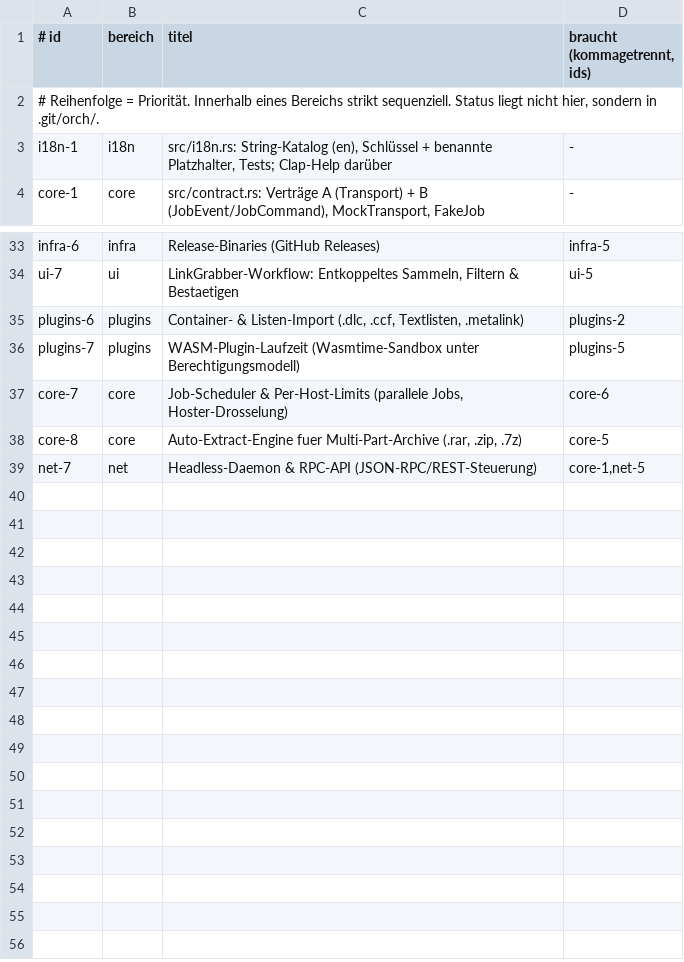
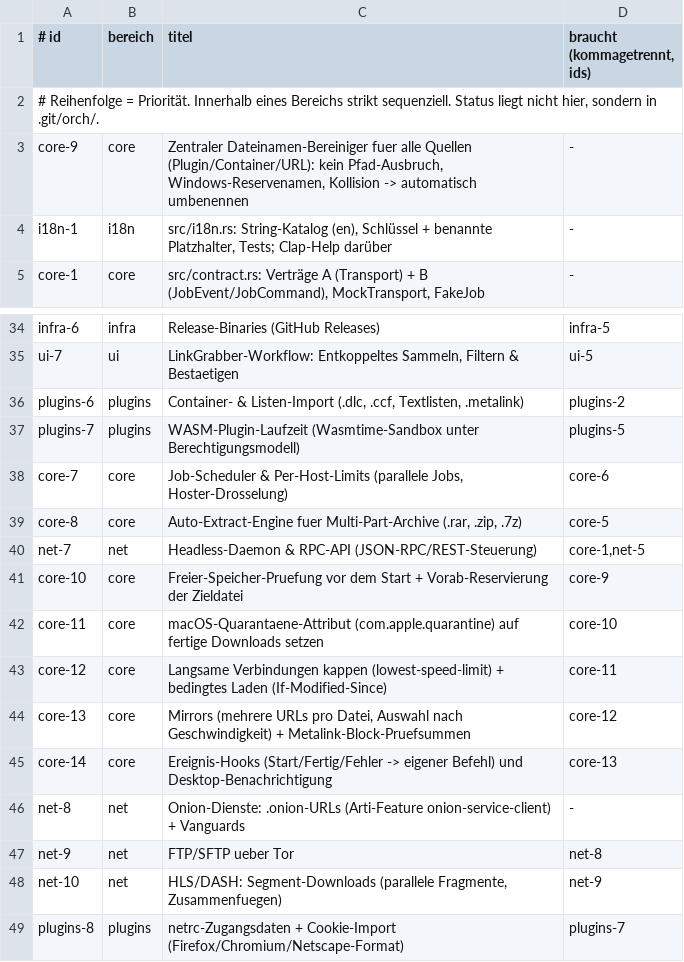
Before and after one commit to Benjamin-Wegener/rDownloader, a TSV file: QUEUE.tsv, drawn as a sheet; only a part is shown, gaps mark what is left out; the diff names each change by its address in the sheet, - before the commit and + after, or states it on an @@ line.

```diff
--- a/QUEUE.tsv
+++ b/QUEUE.tsv
+row 3: core-9 | core | Zentraler Dateinamen-Bereiniger fuer alle Quellen (Plugin/Container/URL): kein Pfad-Ausbruch, Windows-Reservenamen, Kollision -> automatisch umbenennen | -
+row 41: core-10 | core | Freier-Speicher-Pruefung vor dem Start + Vorab-Reservierung der Zieldatei | core-9
+row 42: core-11 | core | macOS-Quarantaene-Attribut (com.apple.quarantine) auf fertige Downloads setzen | core-10
+row 43: core-12 | core | Langsame Verbindungen kappen (lowest-speed-limit) + bedingtes Laden (If-Modified-Since) | core-11
+row 44: core-13 | core | Mirrors (mehrere URLs pro Datei, Auswahl nach Geschwindigkeit) + Metalink-Block-Pruefsummen | core-12
+row 45: core-14 | core | Ereignis-Hooks (Start/Fertig/Fehler -> eigener Befehl) und Desktop-Benachrichtigung | core-13
+row 46: net-8 | net | Onion-Dienste: .onion-URLs (Arti-Feature onion-service-client) + Vanguards | -
+row 47: net-9 | net | FTP/SFTP ueber Tor | net-8
+row 48: net-10 | net | HLS/DASH: Segment-Downloads (parallele Fragmente, Zusammenfuegen) | net-9
+row 49: plugins-8 | plugins | netrc-Zugangsdaten + Cookie-Import (Firefox/Chromium/Netscape-Format) | plugins-7
```
Also changed, not shown: 1 other file.
